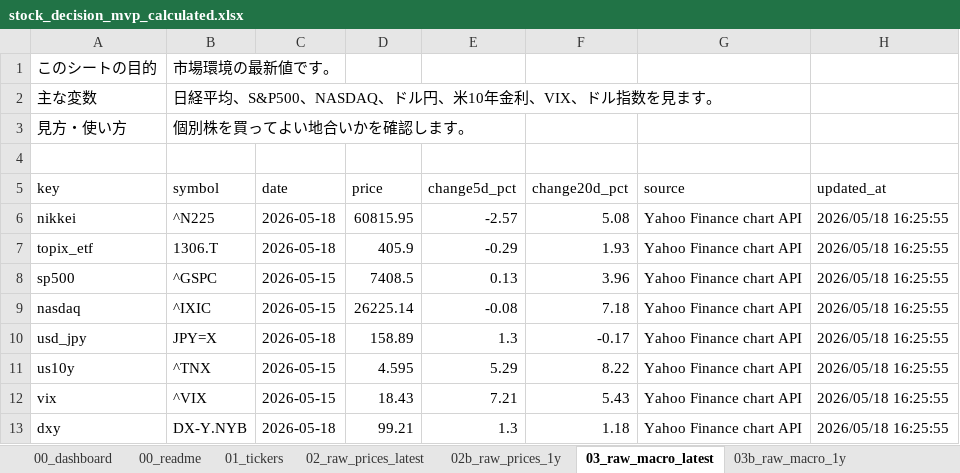
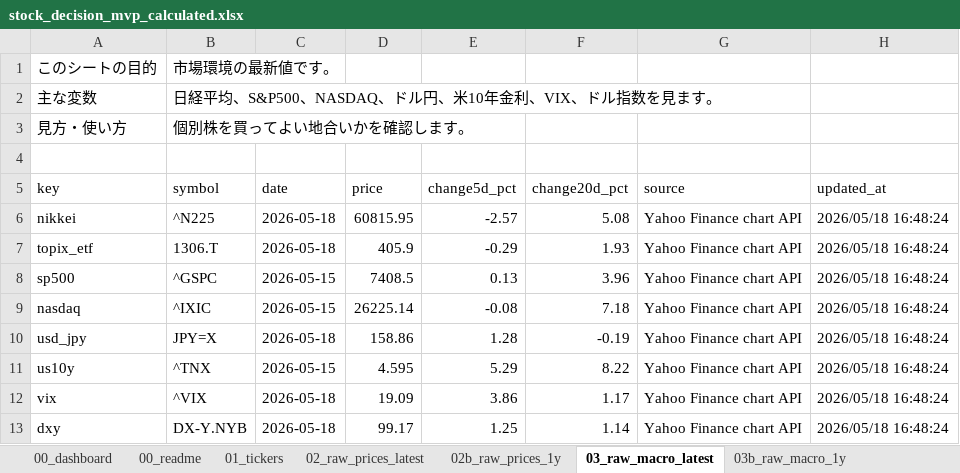
Before and after one commit to ob198-cpu/kabu, an Excel workbook: stock_decision_mvp_calculated.xlsx, sheet 03_raw_macro_latest, drawn as a sheet; values as stored, in another font and other column widths than the file's, no borders; the diff names each change by its address in the sheet, - before the commit and + after, or states it on an @@ line.

```diff
--- a/stock_decision_mvp_calculated.xlsx (sheet 03_raw_macro_latest)
+++ b/stock_decision_mvp_calculated.xlsx (sheet 03_raw_macro_latest)
-H6:H13 (updated_at): 2026/05/18 16:25:55
+H6:H13 (updated_at): 2026/05/18 16:48:24
-D10 (price): 158.89
+D10 (price): 158.86
-E10 (change5d_pct): 1.3
+E10 (change5d_pct): 1.28
-F10 (change20d_pct): -0.17
+F10 (change20d_pct): -0.19
-C12 (date): 2026-05-15
+C12 (date): 2026-05-18
-D12 (price): 18.43
+D12 (price): 19.09
-E12 (change5d_pct): 7.21
+E12 (change5d_pct): 3.86
-F12 (change20d_pct): 5.43
+F12 (change20d_pct): 1.17
-D13 (price): 99.21
+D13 (price): 99.17
-E13 (change5d_pct): 1.3
+E13 (change5d_pct): 1.25
-F13 (change20d_pct): 1.18
+F13 (change20d_pct): 1.14
```
Also changed, not shown: sheet 14_score_history, sheet 09_errors, sheet 03c_weekly_1y, sheet 03b_raw_macro_1y, sheet 20_weekly_chart_data, sheet 02_raw_prices_latest, 10 more sheets, other sheet tabs, 1 other file.
